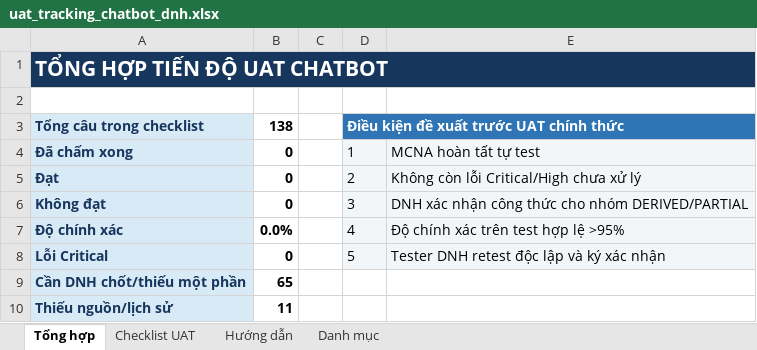
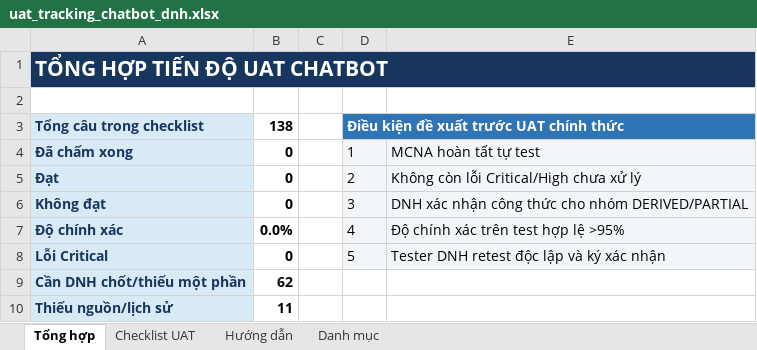
Before and after one commit to DNH-x-MCNA/DNH-x-MCNA, an Excel workbook: outputs/uat_chatbot_dnh/uat_tracking_chatbot_dnh.xlsx, sheet Tổng hợp, drawn as a sheet; values as stored, in another font and other column widths than the file's, no borders; the diff names each change by its address in the sheet, - before the commit and + after, or states it on an @@ line.

```diff
--- a/outputs/uat_chatbot_dnh/uat_tracking_chatbot_dnh.xlsx (sheet Tổng hợp)
+++ b/outputs/uat_chatbot_dnh/uat_tracking_chatbot_dnh.xlsx (sheet Tổng hợp)
-B9: 65
+B9: 62
```
Also changed, not shown: sheet Checklist UAT, sheet Hướng dẫn, 17 other files.
